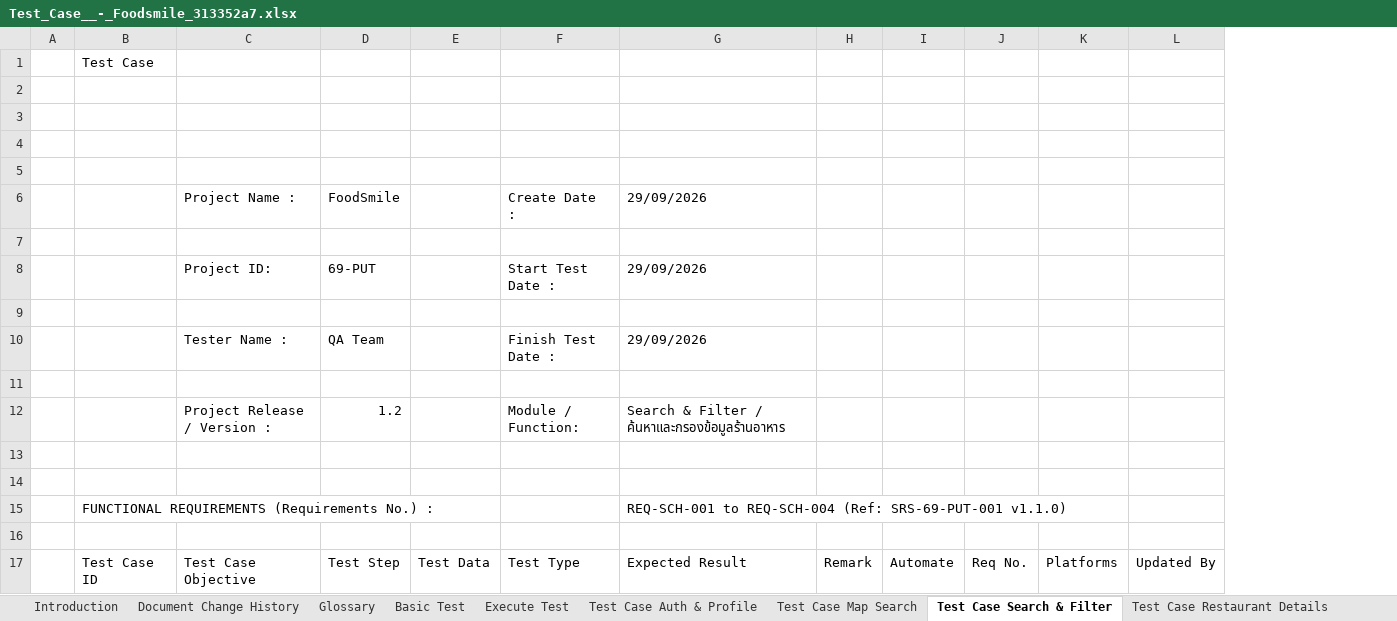
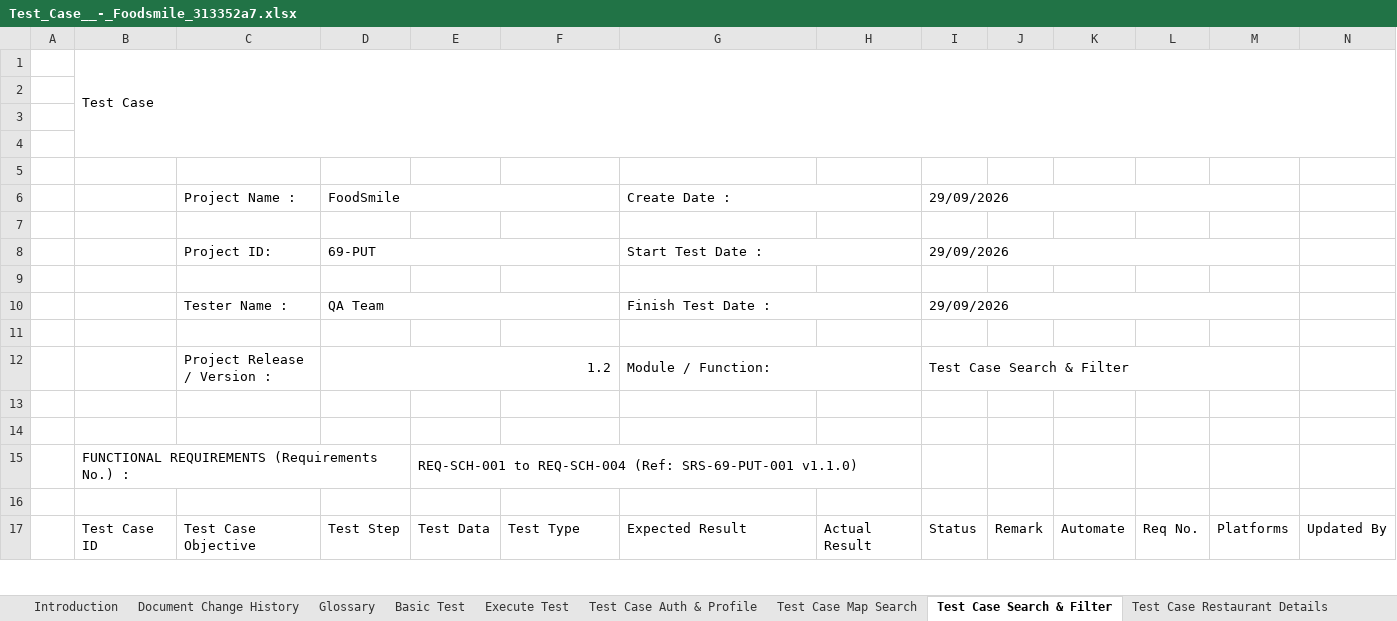
Before and after one commit to AkradTTT08/OCR-Document, an Excel workbook: backend/uploads/qa_generated/Test_Case__-_Foodsmile_313352a7.xlsx, sheet Test Case Search & Filter, drawn as a sheet; only a part is shown; values as stored, in another font and other column widths than the file's, no cell formats; removed rows and columns are numbered as before the commit, all else as after; the diff names each change by its address in the sheet, - before the commit and + after, or states it on an @@ line.

```diff
--- a/backend/uploads/qa_generated/Test_Case__-_Foodsmile_313352a7.xlsx (sheet Test Case Search & Filter)
+++ b/backend/uploads/qa_generated/Test_Case__-_Foodsmile_313352a7.xlsx (sheet Test Case Search & Filter)
+column H, row 17: Actual Result
+column I, rows 6-12: 29/09/2026 |  | 29/09/2026 |  | 29/09/2026 |  | Test Case Search & Filter; row 17: Status
+B1:N4 merged
+D6:F6 merged
-F6: Create Date :
+F6: (empty)
-G6: 29/09/2026
+G6: Create Date :
+G6:H6 merged
+D8:F8 merged
-F8: Start Test Date :
+F8: (empty)
-G8: 29/09/2026
+G8: Start Test Date :
+G8:H8 merged
+D10:F10 merged
-F10: Finish Test Date :
+F10: (empty)
-G10: 29/09/2026
+G10: Finish Test Date :
+G10:H10 merged
+D12:F12 merged
-F12: Module / Function:
+F12: (empty)
-G12: Search & Filter / ค้นหาและกรองข้อมูลร้านอาหาร
+G12: Module / Function:
+G12:H12 merged
-row 15:  | FUNCTIONAL REQUIREMENTS (Requirements No.) : |  |  |  |  | REQ-SCH-001 to REQ-SCH-004 (Ref: SRS-69-PUT-001 v1.1.0)
+row 15:  | FUNCTIONAL REQUIREMENTS (Requirements No.) : |  |  | REQ-SCH-001 to REQ-SCH-004 (Ref: SRS-69-PUT-001 v1.1.0)
```
Also changed, not shown: sheet Introduction, sheet Test Case Auth & Profile, sheet Test Case Admin Dashboard, sheet Test Case Restaurant Details, sheet Test Case Merchant Portal, sheet Test Case Map Search, 4 more sheets, cell formats, backend/uploads/qa_generated/Test_Case_-_Foodsmile_V2_00224a42.xlsx, backend/uploads/qa_generated/Test_Case__-_Foodsmile_3b384f6e.xlsx, 12 other files.
